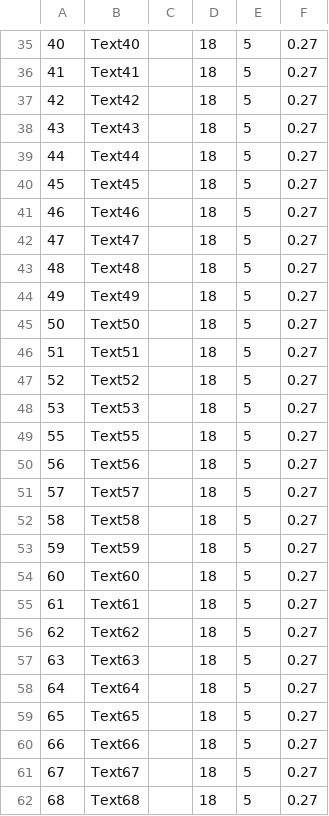
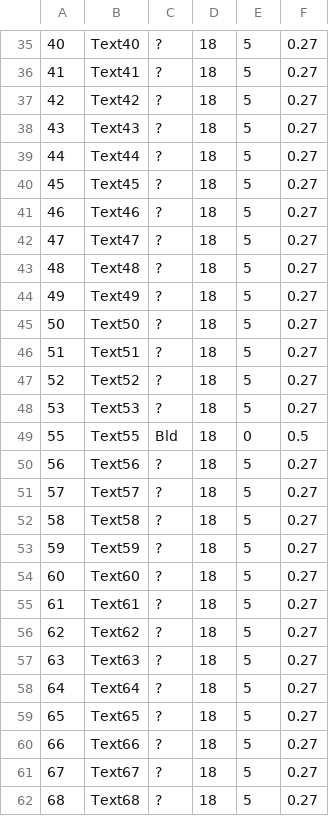
Before and after one commit to s-takato/polytech21, a CSV file: netmaterials/01ketmath/keylist.csv, drawn as a sheet; only a part is shown, gaps mark what is left out; the diff covers the shown part only.

```diff
--- a/netmaterials/01ketmath/keylist.csv
+++ b/netmaterials/01ketmath/keylist.csv
@@ -35,28 +35,28 @@
-40,Text40,"　",18,5,0.27
-41,Text41,"　",18,5,0.27
-42,Text42,"　",18,5,0.27
-43,Text43,"　",18,5,0.27
-44,Text44,"　",18,5,0.27
-45,Text45,"　",18,5,0.27
-46,Text46,"　",18,5,0.27
-47,Text47,"　",18,5,0.27
-48,Text48,"　",18,5,0.27
-49,Text49,"　",18,5,0.27
-50,Text50,"　",18,5,0.27
-51,Text51,"　",18,5,0.27
-52,Text52,"　",18,5,0.27
-53,Text53,"　",18,5,0.27
-55,Text55,"　",18,5,0.27
-56,Text56,"　",18,5,0.27
-57,Text57,"　",18,5,0.27
-58,Text58,"　",18,5,0.27
-59,Text59,"　",18,5,0.27
-60,Text60,"　",18,5,0.27
-61,Text61,"　",18,5,0.27
-62,Text62,"　",18,5,0.27
-63,Text63,"　",18,5,0.27
-64,Text64,"　",18,5,0.27
-65,Text65,"　",18,5,0.27
-66,Text66,"　",18,5,0.27
-67,Text67,"　",18,5,0.27
-68,Text68,"　",18,5,0.27
+40,Text40,"?",18,5,0.27
+41,Text41,"?",18,5,0.27
+42,Text42,"?",18,5,0.27
+43,Text43,"?",18,5,0.27
+44,Text44,"?",18,5,0.27
+45,Text45,"?",18,5,0.27
+46,Text46,"?",18,5,0.27
+47,Text47,"?",18,5,0.27
+48,Text48,"?",18,5,0.27
+49,Text49,"?",18,5,0.27
+50,Text50,"?",18,5,0.27
+51,Text51,"?",18,5,0.27
+52,Text52,"?",18,5,0.27
+53,Text53,"?",18,5,0.27
+55,Text55,"Bld",18,0,0.5
+56,Text56,"?",18,5,0.27
+57,Text57,"?",18,5,0.27
+58,Text58,"?",18,5,0.27
+59,Text59,"?",18,5,0.27
+60,Text60,"?",18,5,0.27
+61,Text61,"?",18,5,0.27
+62,Text62,"?",18,5,0.27
+63,Text63,"?",18,5,0.27
+64,Text64,"?",18,5,0.27
+65,Text65,"?",18,5,0.27
+66,Text66,"?",18,5,0.27
+67,Text67,"?",18,5,0.27
+68,Text68,"?",18,5,0.27
```
Also changed, not shown: 62 edited cells elsewhere in this file, 5 other files.
